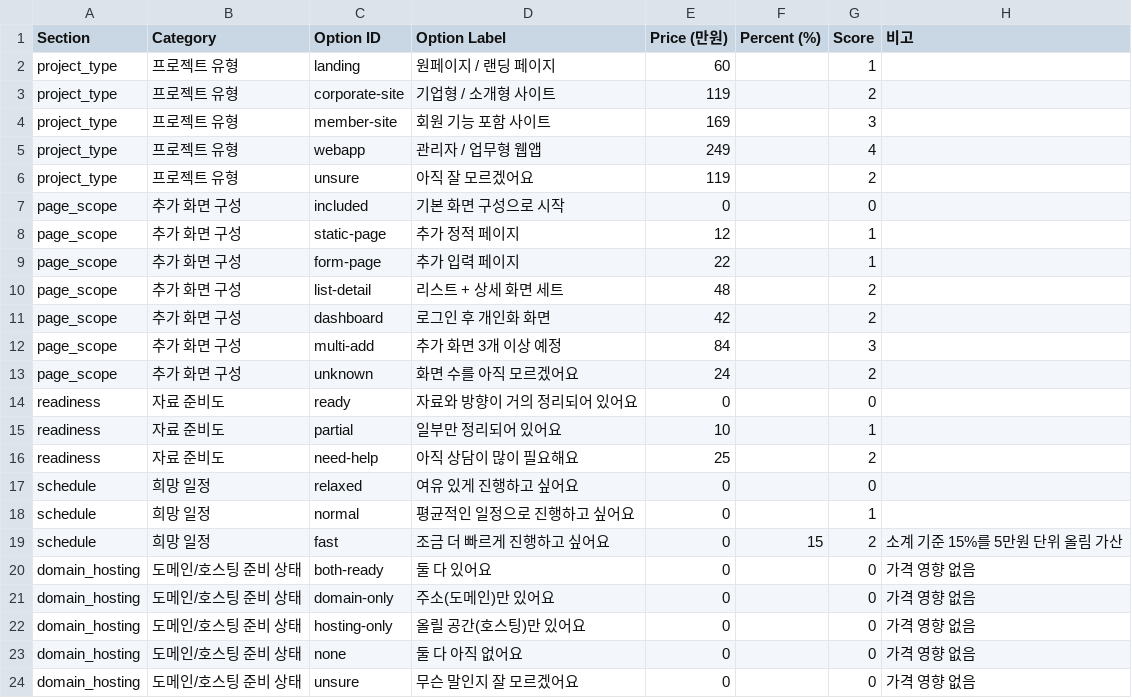
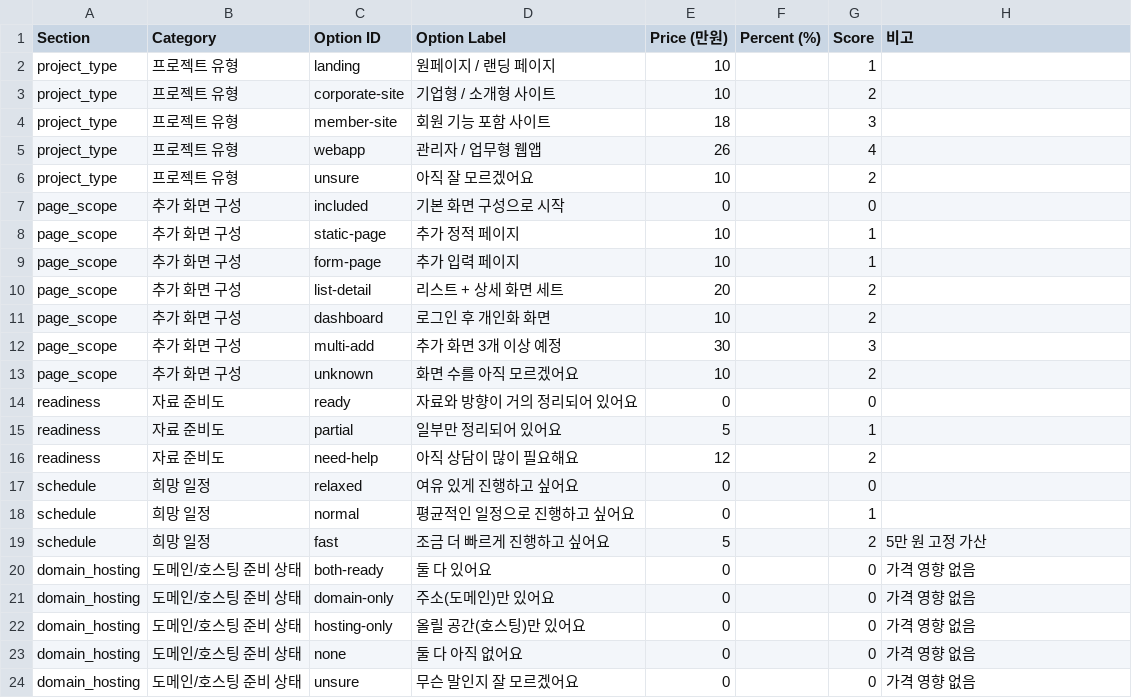
Before and after one commit to Goni29/Gonish, a CSV file: docs/internal/estimate_pricing_master.csv, drawn as a sheet; only a part is shown; the diff covers the shown part only.

```diff
--- a/docs/internal/estimate_pricing_master.csv
+++ b/docs/internal/estimate_pricing_master.csv
@@ -1,20 +1,20 @@
 "Section","Category","Option ID","Option Label","Price (만원)","Percent (%)","Score","비고"
-"project_type","프로젝트 유형","landing","원페이지 / 랜딩 페이지","60","","1",""
-"project_type","프로젝트 유형","corporate-site","기업형 / 소개형 사이트","119","","2",""
-"project_type","프로젝트 유형","member-site","회원 기능 포함 사이트","169","","3",""
-"project_type","프로젝트 유형","webapp","관리자 / 업무형 웹앱","249","","4",""
-"project_type","프로젝트 유형","unsure","아직 잘 모르겠어요","119","","2",""
+"project_type","프로젝트 유형","landing","원페이지 / 랜딩 페이지","10","","1",""
+"project_type","프로젝트 유형","corporate-site","기업형 / 소개형 사이트","10","","2",""
+"project_type","프로젝트 유형","member-site","회원 기능 포함 사이트","18","","3",""
+"project_type","프로젝트 유형","webapp","관리자 / 업무형 웹앱","26","","4",""
+"project_type","프로젝트 유형","unsure","아직 잘 모르겠어요","10","","2",""
 "page_scope","추가 화면 구성","included","기본 화면 구성으로 시작","0","","0",""
-"page_scope","추가 화면 구성","static-page","추가 정적 페이지","12","","1",""
-"page_scope","추가 화면 구성","form-page","추가 입력 페이지","22","","1",""
-"page_scope","추가 화면 구성","list-detail","리스트 + 상세 화면 세트","48","","2",""
-"page_scope","추가 화면 구성","dashboard","로그인 후 개인화 화면","42","","2",""
-"page_scope","추가 화면 구성","multi-add","추가 화면 3개 이상 예정","84","","3",""
-"page_scope","추가 화면 구성","unknown","화면 수를 아직 모르겠어요","24","","2",""
+"page_scope","추가 화면 구성","static-page","추가 정적 페이지","10","","1",""
+"page_scope","추가 화면 구성","form-page","추가 입력 페이지","10","","1",""
+"page_scope","추가 화면 구성","list-detail","리스트 + 상세 화면 세트","20","","2",""
+"page_scope","추가 화면 구성","dashboard","로그인 후 개인화 화면","10","","2",""
+"page_scope","추가 화면 구성","multi-add","추가 화면 3개 이상 예정","30","","3",""
+"page_scope","추가 화면 구성","unknown","화면 수를 아직 모르겠어요","10","","2",""
 "readiness","자료 준비도","ready","자료와 방향이 거의 정리되어 있어요","0","","0",""
-"readiness","자료 준비도","partial","일부만 정리되어 있어요","10","","1",""
-"readiness","자료 준비도","need-help","아직 상담이 많이 필요해요","25","","2",""
+"readiness","자료 준비도","partial","일부만 정리되어 있어요","5","","1",""
+"readiness","자료 준비도","need-help","아직 상담이 많이 필요해요","12","","2",""
 "schedule","희망 일정","relaxed","여유 있게 진행하고 싶어요","0","","0",""
 "schedule","희망 일정","normal","평균적인 일정으로 진행하고 싶어요","0","","1",""
-"schedule","희망 일정","fast","조금 더 빠르게 진행하고 싶어요","0","15","2","소계 기준 15%를 5만원 단위 올림 가산"
+"schedule","희망 일정","fast","조금 더 빠르게 진행하고 싶어요","5","","2","5만 원 고정 가산"
 "domain_hosting","도메인/호스팅 준비 상태","both-ready","둘 다 있어요","0","","0","가격 영향 없음"
```
Also changed, not shown: 22 edited cells elsewhere in this file, docs/internal/estimate_calc_rules.csv, 9 other files.
